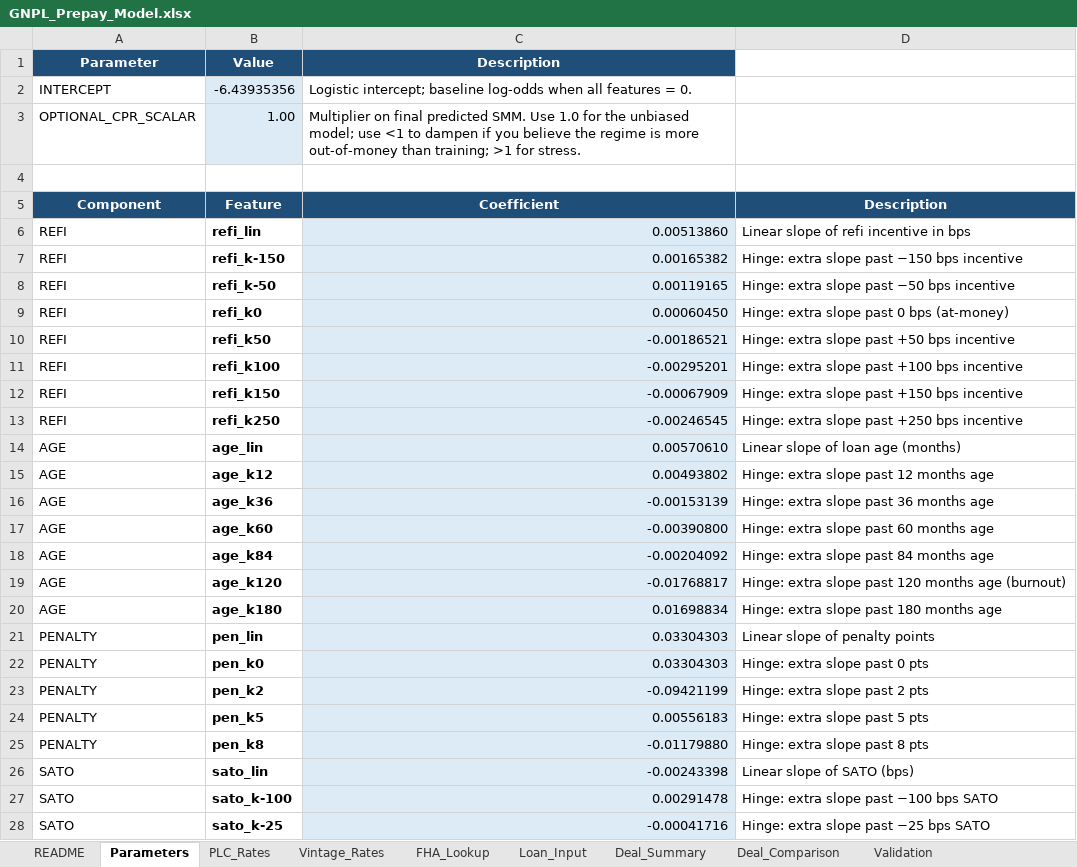
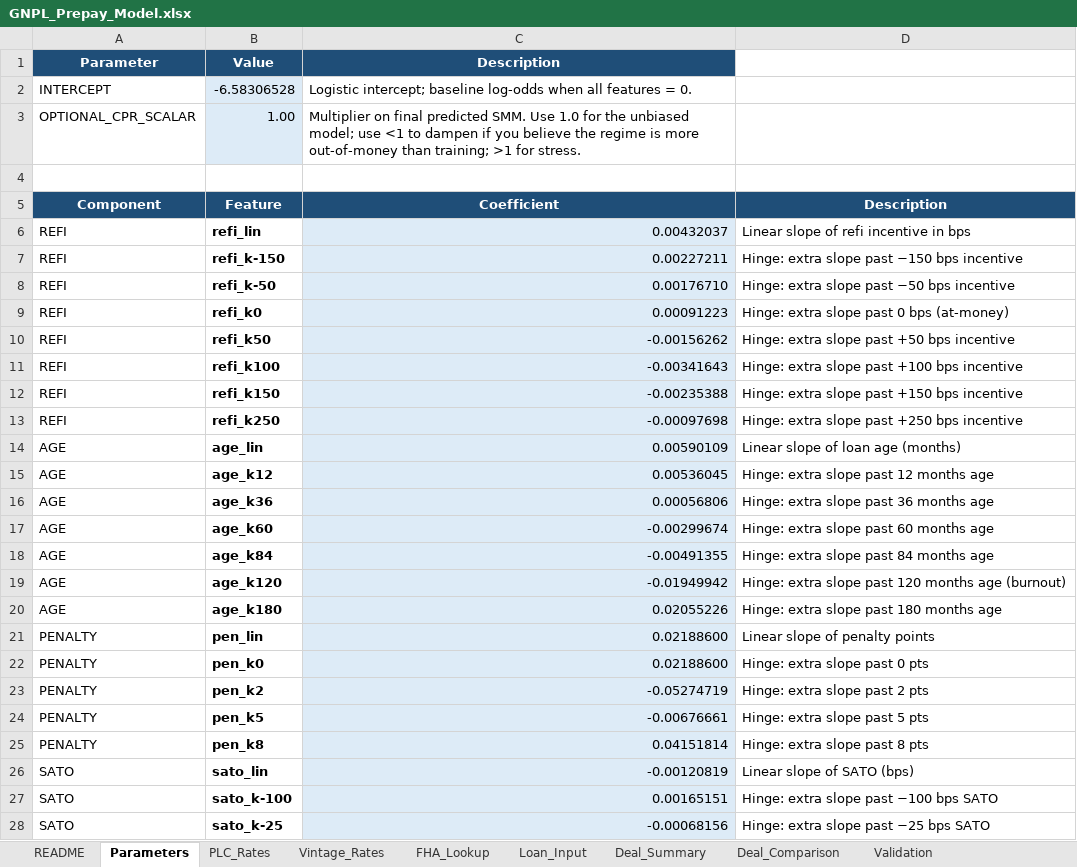
Before and after one commit to nsejnost/GNPL_Prepay_Model_v2, an Excel workbook: GNPL_Prepay_Model.xlsx, sheet Parameters, drawn as a sheet; only a part is shown; values as stored, in another font and other column widths than the file's, no borders; the diff covers the shown part only; the diff names each change by its address in the sheet, - before the commit and + after, or states it on an @@ line.

```diff
--- a/GNPL_Prepay_Model.xlsx (sheet Parameters)
+++ b/GNPL_Prepay_Model.xlsx (sheet Parameters)
-B2 (Value): -6.43935356
+B2 (Value): -6.58306528
-C6 (Description): 0.00513860
+C6 (Description): 0.00432037
-C7 (Description): 0.00165382
+C7 (Description): 0.00227211
-C8 (Description): 0.00119165
+C8 (Description): 0.00176710
-C9 (Description): 0.00060450
+C9 (Description): 0.00091223
-C10 (Description): -0.00186521
+C10 (Description): -0.00156262
-C11 (Description): -0.00295201
+C11 (Description): -0.00341643
-C12 (Description): -0.00067909
+C12 (Description): -0.00235388
-C13 (Description): -0.00246545
+C13 (Description): -0.00097698
-C14 (Description): 0.00570610
+C14 (Description): 0.00590109
-C15 (Description): 0.00493802
+C15 (Description): 0.00536045
-C16 (Description): -0.00153139
+C16 (Description): 0.00056806
-C17 (Description): -0.00390800
+C17 (Description): -0.00299674
-C18 (Description): -0.00204092
+C18 (Description): -0.00491355
-C19 (Description): -0.01768817
+C19 (Description): -0.01949942
-C20 (Description): 0.01698834
+C20 (Description): 0.02055226
-C21:C22 (Description): 0.03304303
+C21:C22 (Description): 0.02188600
-C23 (Description): -0.09421199
+C23 (Description): -0.05274719
-C24 (Description): 0.00556183
+C24 (Description): -0.00676661
-C25 (Description): -0.01179880
+C25 (Description): 0.04151814
-C26 (Description): -0.00243398
+C26 (Description): -0.00120819
-C27 (Description): 0.00291478
+C27 (Description): 0.00165151
-C28 (Description): -0.00041716
+C28 (Description): -0.00068156
```
Also changed, not shown: 4 added rows, 3 removed rows and 27 edited cells elsewhere in this sheet, sheet Loan_Input, sheet Deal_Summary, sheet Validation, sheet README, 11 other files.
